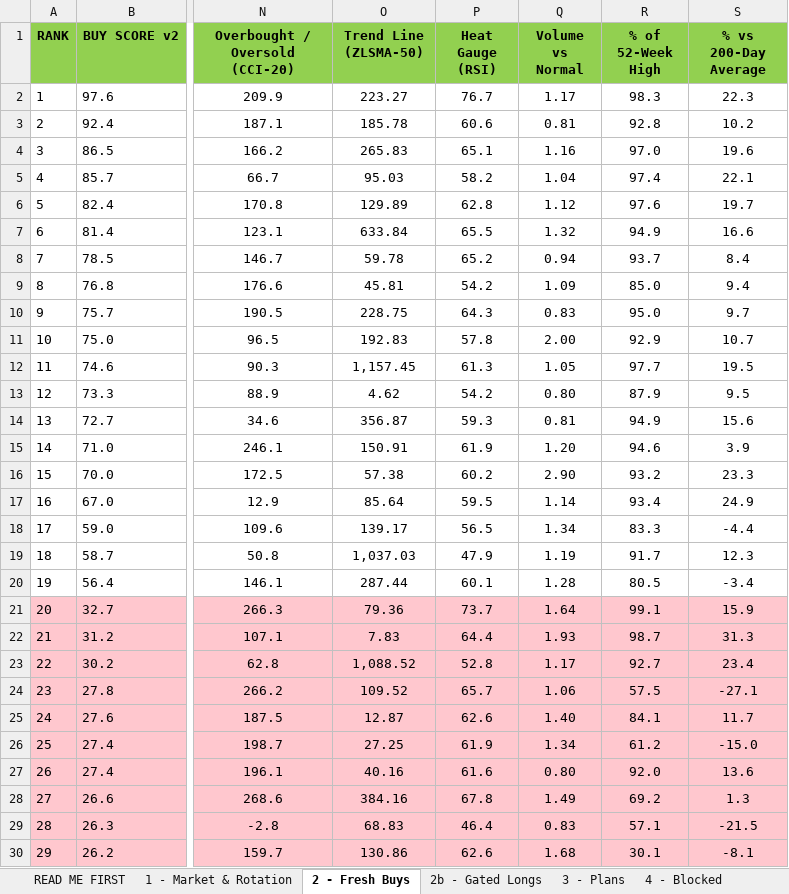
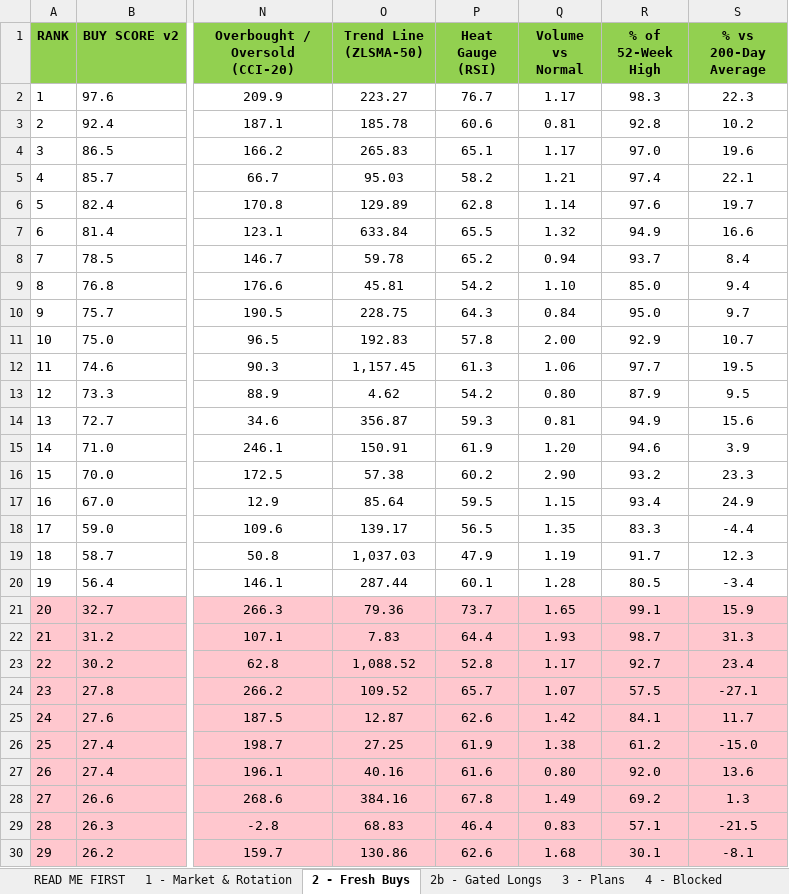
Before and after one commit to Osuby1/tradingview-mcp, an Excel workbook: reports/universe_2026-07-28_new.xlsx, sheet 2 - Fresh Buys, drawn as a sheet; only a part is shown, gaps mark what is left out; values as stored, in another font and other column widths than the file's, no borders; the diff covers the shown part only; the diff names each change by its address in the sheet, - before the commit and + after, or states it on an @@ line.

```diff
--- a/reports/universe_2026-07-28_new.xlsx (sheet 2 - Fresh Buys)
+++ b/reports/universe_2026-07-28_new.xlsx (sheet 2 - Fresh Buys)
-Q4 (Volume vs Normal): 1.16
+Q4 (Volume vs Normal): 1.17
-Q5 (Volume vs Normal): 1.04
+Q5 (Volume vs Normal): 1.21
-Q6 (Volume vs Normal): 1.12
+Q6 (Volume vs Normal): 1.14
-Q9 (Volume vs Normal): 1.09
+Q9 (Volume vs Normal): 1.10
-Q10 (Volume vs Normal): 0.83
+Q10 (Volume vs Normal): 0.84
-Q12 (Volume vs Normal): 1.05
+Q12 (Volume vs Normal): 1.06
-Q17 (Volume vs Normal): 1.14
+Q17 (Volume vs Normal): 1.15
-Q18 (Volume vs Normal): 1.34
+Q18 (Volume vs Normal): 1.35
-Q21 (Volume vs Normal): 1.64
+Q21 (Volume vs Normal): 1.65
-Q24 (Volume vs Normal): 1.06
+Q24 (Volume vs Normal): 1.07
-Q25 (Volume vs Normal): 1.40
+Q25 (Volume vs Normal): 1.42
-Q26 (Volume vs Normal): 1.34
+Q26 (Volume vs Normal): 1.38
```
Also changed, not shown: 17 edited cells elsewhere in this sheet, sheet READ ME FIRST, sheet 11 - Run Summary, 1 other file.
